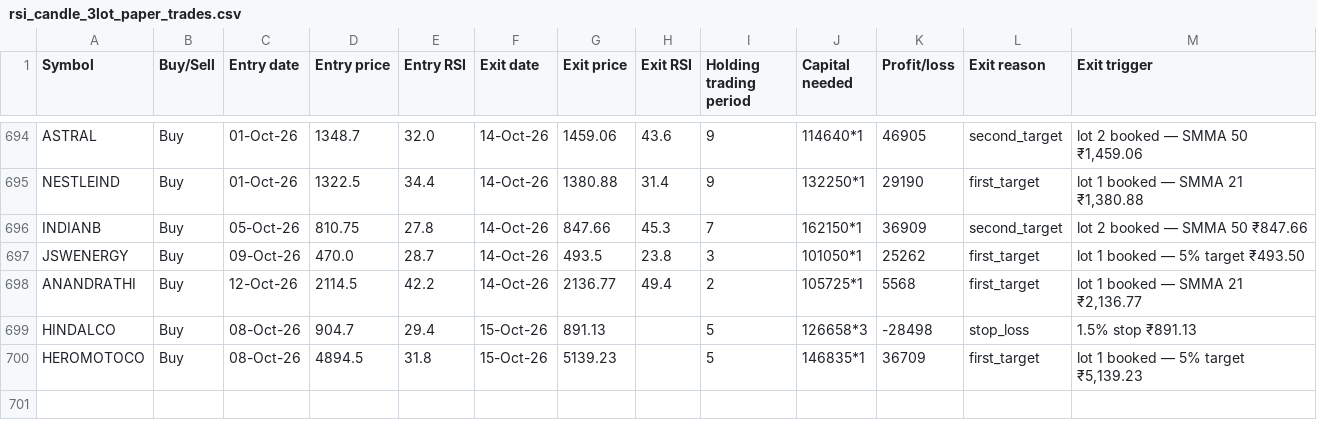
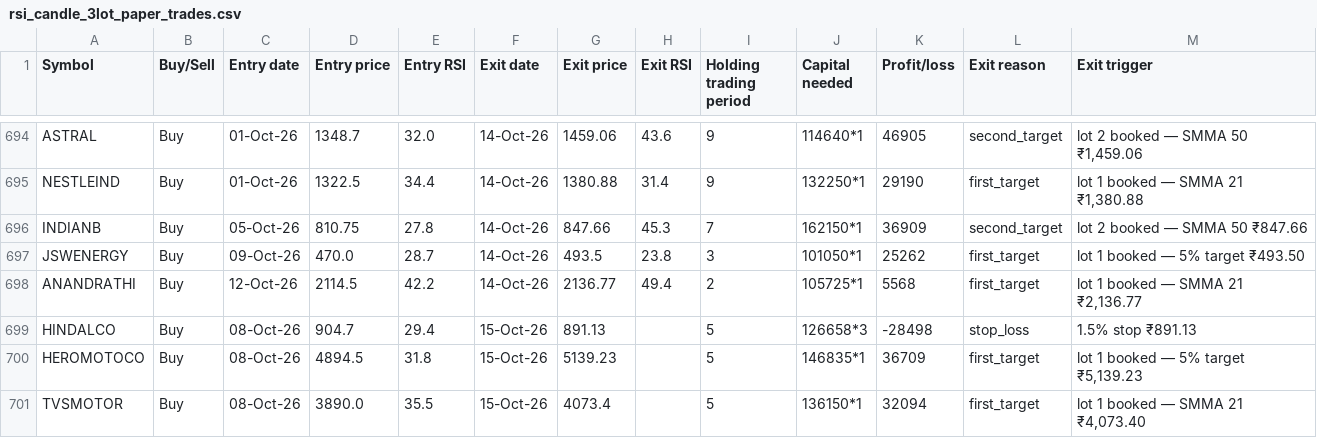
Before and after one commit to AbhilashMunnur/oi-with-stocks, a CSV file: data/rsi_candle_3lot_paper_trades.csv, drawn as a sheet; only a part is shown, gaps mark what is left out.

```diff
--- a/data/rsi_candle_3lot_paper_trades.csv
+++ b/data/rsi_candle_3lot_paper_trades.csv
@@ -700 +700,2 @@ HINDALCO,Buy,08-Oct-26,904.7,29.4,15-Oct-26,891.13,,5,126658*3,-28498,stop_loss,
 HEROMOTOCO,Buy,08-Oct-26,4894.5,31.8,15-Oct-26,5139.23,,5,146835*1,36709,first_target,"lot 1 booked — 5% target ₹5,139.23"
+TVSMOTOR,Buy,08-Oct-26,3890.0,35.5,15-Oct-26,4073.4,,5,136150*1,32094,first_target,"lot 1 booked — SMMA 21 ₹4,073.40"
```
Also changed, not shown: data/heikin_ashi_paper_trades.csv, data/rsi_candle_3m_2w_paper_trades.csv, 5 other files.
